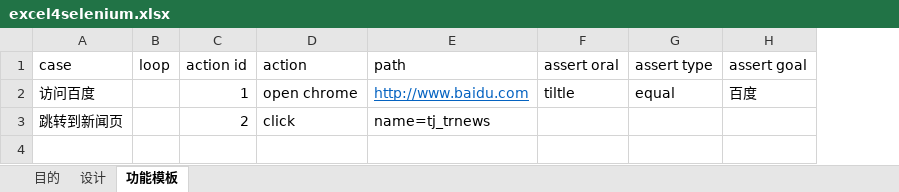
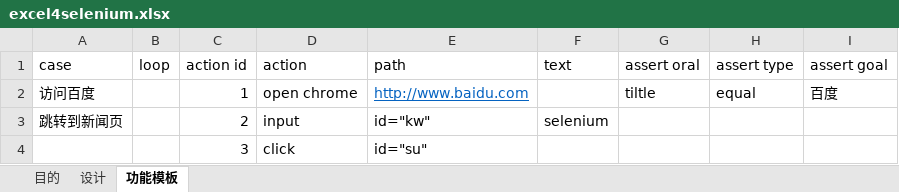
Before and after one commit to banyibanyi/lantern_source, an Excel workbook: excels/excel4selenium.xlsx, sheet 功能模板, drawn as a sheet; values as stored, in another font and other column widths than the file's, no borders; the diff names each change by its address in the sheet, - before the commit and + after, or states it on an @@ line.

```diff
--- a/excels/excel4selenium.xlsx (sheet 功能模板)
+++ b/excels/excel4selenium.xlsx (sheet 功能模板)
+column F (text), row 3: selenium
-D3 (action): click
+D3 (action): input
-E3 (path): name=tj_trnews
+E3 (path): id="kw"
+row 4:  |  | 3 | click | id="su"
```
Also changed, not shown: 1 other file.
